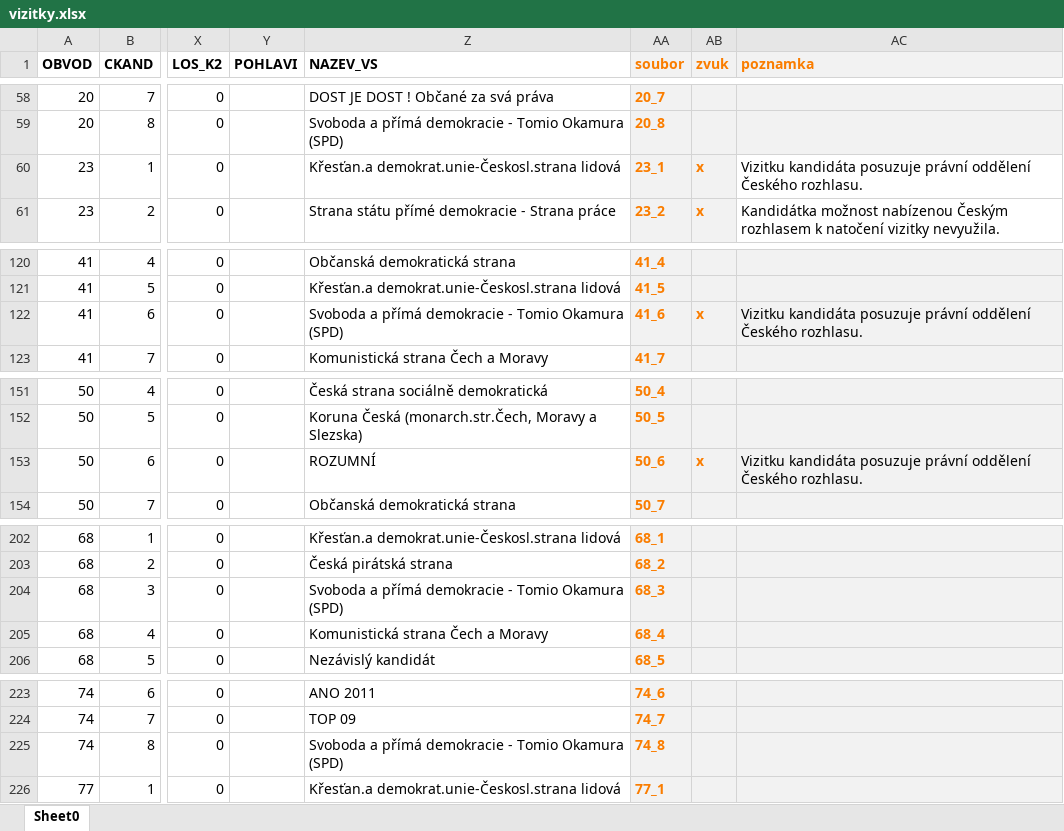
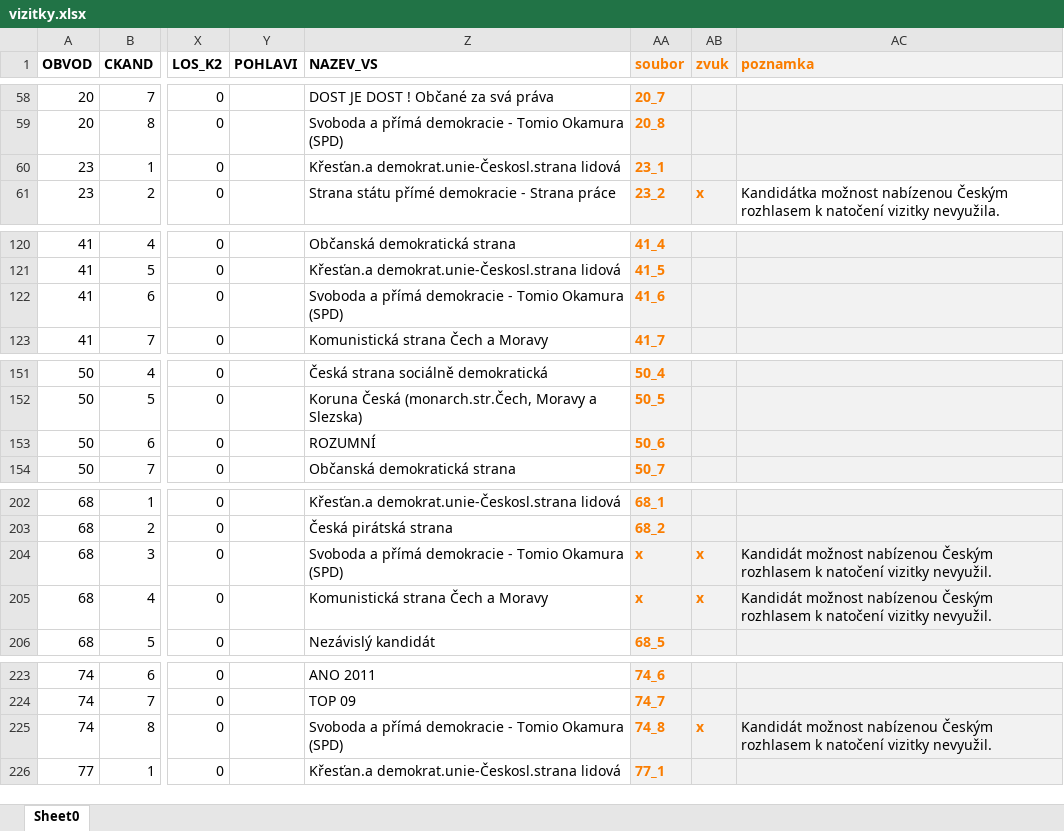
Before and after one commit to DataRozhlas/senat-vizitky-18, an Excel workbook: tools/vizitky.xlsx, sheet Sheet0, drawn as a sheet; only a part is shown, gaps mark what is left out; values as stored, in another font and other column widths than the file's, no borders; the diff covers the shown part only; the diff names each change by its address in the sheet, - before the commit and + after, or states it on an @@ line.

```diff
--- a/tools/vizitky.xlsx (sheet Sheet0)
+++ b/tools/vizitky.xlsx (sheet Sheet0)
-AB60 (zvuk): x
+AB60 (zvuk): (empty)
-AC60 (poznamka): Vizitku kandidáta posuzuje právní oddělení Českého rozhlasu.
+AC60 (poznamka): (empty)
-AC60 fill: none
+AC60 fill: #F2F2F2
-AB122 (zvuk): x
+AB122 (zvuk): (empty)
-AC122 (poznamka): Vizitku kandidáta posuzuje právní oddělení Českého rozhlasu.
+AC122 (poznamka): (empty)
-AB153 (zvuk): x
+AB153 (zvuk): (empty)
-AC153 (poznamka): Vizitku kandidáta posuzuje právní oddělení Českého rozhlasu.
+AC153 (poznamka): (empty)
-AA204 (soubor): 68_3
+AA204 (soubor): x
-AB204:AB205 (zvuk): (empty)
+AB204:AB205 (zvuk): x
-AC204:AC205 (poznamka): (empty)
+AC204:AC205 (poznamka): Kandidát možnost nabízenou Českým rozhlasem k natočení vizitky nevyužil.
-AA205 (soubor): 68_4
+AA205 (soubor): x
-AB225 (zvuk): (empty)
+AB225 (zvuk): x
-AC225 (poznamka): (empty)
+AC225 (poznamka): Kandidát možnost nabízenou Českým rozhlasem k natočení vizitky nevyužil.
```
Also changed, not shown: 1 edited cell elsewhere in this sheet, formulas that keep their value, 6 other files.
